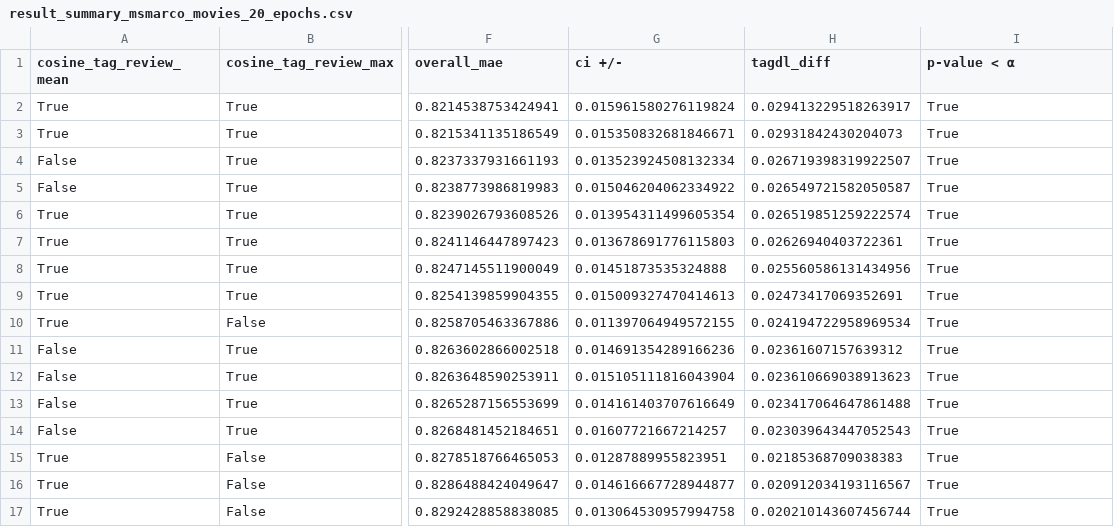
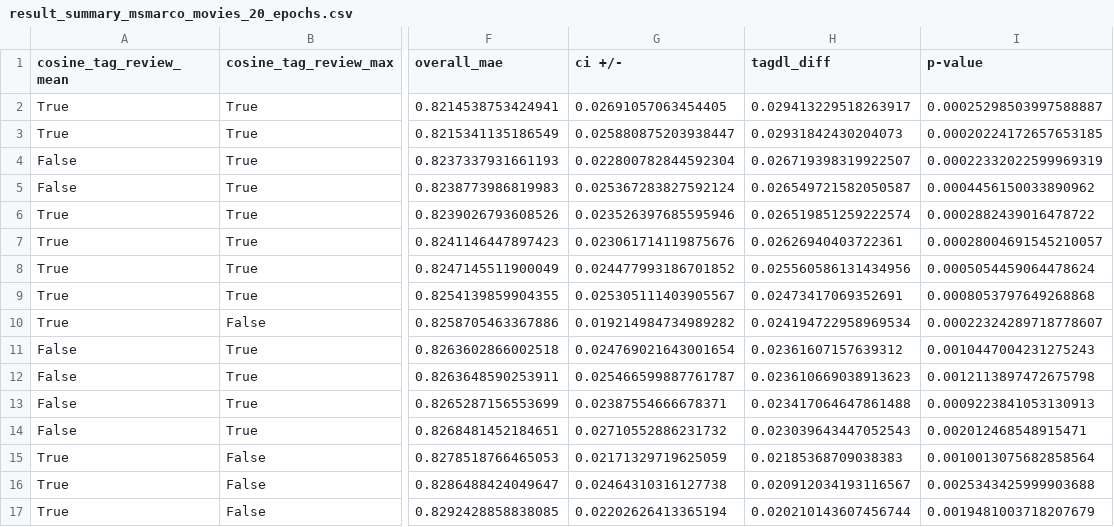
Before and after one commit to jp-tulijoki/item-tag-predictor, a CSV file: results/result_summary_msmarco_movies_20_epochs.csv, drawn as a sheet; only a part is shown, gaps mark what is left out; the diff covers the shown part only; the diff names each change by its address in the sheet, - before the commit and + after, or states it on an @@ line.

```diff
--- a/results/result_summary_msmarco_movies_20_epochs.csv
+++ b/results/result_summary_msmarco_movies_20_epochs.csv
-I1: p-value < α
+I1: p-value
-G2 (ci +/-): 0.015961580276119824
+G2 (ci +/-): 0.02691057063454405
-I2 (p-value): True
+I2 (p-value): 0.00025298503997588887
-G3 (ci +/-): 0.015350832681846671
+G3 (ci +/-): 0.025880875203938447
-I3 (p-value): True
+I3 (p-value): 0.00020224172657653185
-G4 (ci +/-): 0.013523924508132334
+G4 (ci +/-): 0.022800782844592304
-I4 (p-value): True
+I4 (p-value): 0.00022332022599969319
-G5 (ci +/-): 0.015046204062334922
+G5 (ci +/-): 0.025367283827592124
-I5 (p-value): True
+I5 (p-value): 0.0004456150033890962
-G6 (ci +/-): 0.013954311499605354
+G6 (ci +/-): 0.023526397685595946
-I6 (p-value): True
+I6 (p-value): 0.0002882439016478722
-G7 (ci +/-): 0.013678691776115803
+G7 (ci +/-): 0.023061714119875676
-I7 (p-value): True
+I7 (p-value): 0.00028004691545210057
-G8 (ci +/-): 0.01451873535324888
+G8 (ci +/-): 0.024477993186701852
-I8 (p-value): True
+I8 (p-value): 0.0005054459064478624
-G9 (ci +/-): 0.015009327470414613
+G9 (ci +/-): 0.025305111403905567
-I9 (p-value): True
+I9 (p-value): 0.0008053797649268868
-G10 (ci +/-): 0.011397064949572155
+G10 (ci +/-): 0.019214984734989282
-I10 (p-value): True
+I10 (p-value): 0.00022324289718778607
-G11 (ci +/-): 0.014691354289166236
+G11 (ci +/-): 0.024769021643001654
-I11 (p-value): True
+I11 (p-value): 0.0010447004231275243
-G12 (ci +/-): 0.015105111816043904
+G12 (ci +/-): 0.025466599887761787
-I12 (p-value): True
+I12 (p-value): 0.0012113897472675798
-G13 (ci +/-): 0.014161403707616649
+G13 (ci +/-): 0.02387554666678371
-I13 (p-value): True
+I13 (p-value): 0.0009223841053130913
-G14 (ci +/-): 0.01607721667214257
+G14 (ci +/-): 0.02710552886231732
-I14 (p-value): True
+I14 (p-value): 0.002012468548915471
-G15 (ci +/-): 0.01287889955823951
+G15 (ci +/-): 0.02171329719625059
-I15 (p-value): True
+I15 (p-value): 0.0010013075682858564
-G16 (ci +/-): 0.014616667728944877
+G16 (ci +/-): 0.02464310316127738
-I16 (p-value): True
+I16 (p-value): 0.0025343425999903688
-G17 (ci +/-): 0.013064530957994758
+G17 (ci +/-): 0.02202626413365194
-I17 (p-value): True
+I17 (p-value): 0.0019481003718207679
```
Also changed, not shown: 32 edited cells elsewhere in this file, results/result_summary_mlm3_books_30_epochs.csv, results/result_summary_mlm3_movies_20_epochs.csv, 3 other files.
